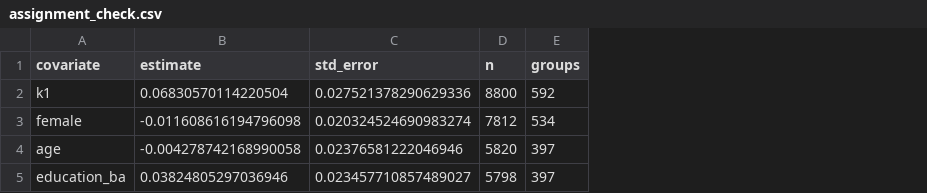
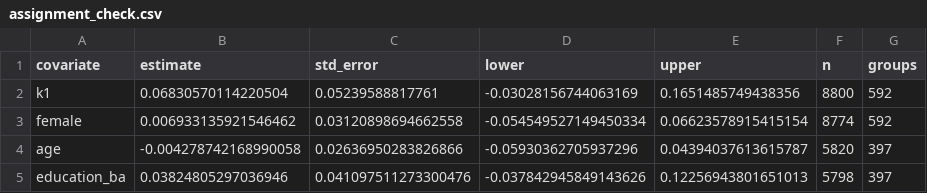
Before and after one commit to soodoku/dp-learning, a CSV file: tabs/assignment_check.csv, drawn as a sheet; addresses are those after the commit; the diff names each change by its address in the sheet, - before the commit and + after, or states it on an @@ line.

```diff
--- a/tabs/assignment_check.csv
+++ b/tabs/assignment_check.csv
+column D (lower), rows 2-5: -0.03028156744063169 | -0.054549527149450334 | -0.05930362705937296 | -0.037842945849143626
+column E (upper), rows 2-5: 0.1651485749438356 | 0.06623578915415154 | 0.04394037613615787 | 0.12256943801651013
-C2 (std_error): 0.027521378290629336
+C2 (std_error): 0.05239588817761
-B3 (estimate): -0.011608616194796098
+B3 (estimate): 0.006933135921546462
-C3 (std_error): 0.020324524690983274
+C3 (std_error): 0.03120898694662558
-F3 (n): 7812
+F3 (n): 8774
-G3 (groups): 534
+G3 (groups): 592
-C4 (std_error): 0.02376581222046946
+C4 (std_error): 0.02636950283826866
-C5 (std_error): 0.023457710857489027
+C5 (std_error): 0.041097511273300476
```
Also changed, not shown: tabs/control_effects.csv, tabs/control_heterogeneity.csv, 40 other files.
